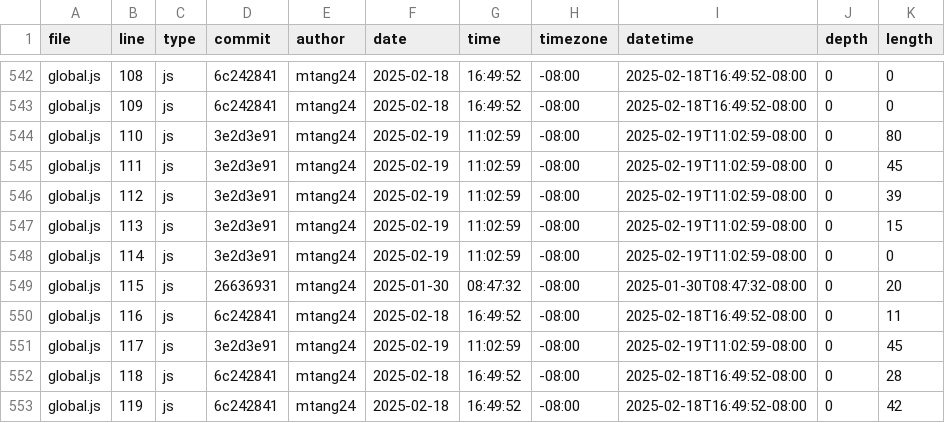
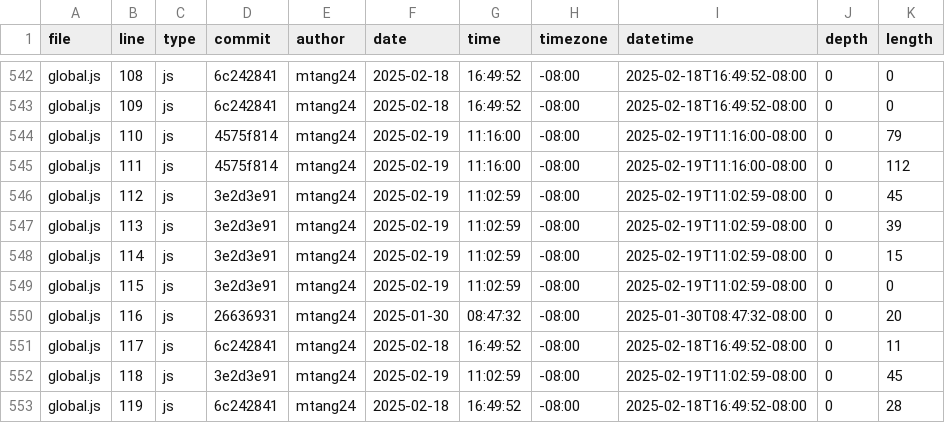
Before and after one commit to mtang24/portfolio, a CSV file: meta/loc.csv, drawn as a sheet; only a part is shown, gaps mark what is left out; the diff covers the shown part only.

```diff
--- a/meta/loc.csv
+++ b/meta/loc.csv
@@ -543,11 +543,11 @@ global.js,108,js,6c242841,mtang24,2025-02-18,16:49:52,-08:00,2025-02-18T16:49:52
 global.js,109,js,6c242841,mtang24,2025-02-18,16:49:52,-08:00,2025-02-18T16:49:52-08:00,0,0
-global.js,110,js,3e2d3e91,mtang24,2025-02-19,11:02:59,-08:00,2025-02-19T11:02:59-08:00,0,80
-global.js,111,js,3e2d3e91,mtang24,2025-02-19,11:02:59,-08:00,2025-02-19T11:02:59-08:00,0,45
-global.js,112,js,3e2d3e91,mtang24,2025-02-19,11:02:59,-08:00,2025-02-19T11:02:59-08:00,0,39
-global.js,113,js,3e2d3e91,mtang24,2025-02-19,11:02:59,-08:00,2025-02-19T11:02:59-08:00,0,15
-global.js,114,js,3e2d3e91,mtang24,2025-02-19,11:02:59,-08:00,2025-02-19T11:02:59-08:00,0,0
-global.js,115,js,26636931,mtang24,2025-01-30,08:47:32,-08:00,2025-01-30T08:47:32-08:00,0,20
-global.js,116,js,6c242841,mtang24,2025-02-18,16:49:52,-08:00,2025-02-18T16:49:52-08:00,0,11
-global.js,117,js,3e2d3e91,mtang24,2025-02-19,11:02:59,-08:00,2025-02-19T11:02:59-08:00,0,45
-global.js,118,js,6c242841,mtang24,2025-02-18,16:49:52,-08:00,2025-02-18T16:49:52-08:00,0,28
-global.js,119,js,6c242841,mtang24,2025-02-18,16:49:52,-08:00,2025-02-18T16:49:52-08:00,0,42
+global.js,110,js,4575f814,mtang24,2025-02-19,11:16:00,-08:00,2025-02-19T11:16:00-08:00,0,79
+global.js,111,js,4575f814,mtang24,2025-02-19,11:16:00,-08:00,2025-02-19T11:16:00-08:00,0,112
+global.js,112,js,3e2d3e91,mtang24,2025-02-19,11:02:59,-08:00,2025-02-19T11:02:59-08:00,0,45
+global.js,113,js,3e2d3e91,mtang24,2025-02-19,11:02:59,-08:00,2025-02-19T11:02:59-08:00,0,39
+global.js,114,js,3e2d3e91,mtang24,2025-02-19,11:02:59,-08:00,2025-02-19T11:02:59-08:00,0,15
+global.js,115,js,3e2d3e91,mtang24,2025-02-19,11:02:59,-08:00,2025-02-19T11:02:59-08:00,0,0
+global.js,116,js,26636931,mtang24,2025-01-30,08:47:32,-08:00,2025-01-30T08:47:32-08:00,0,20
+global.js,117,js,6c242841,mtang24,2025-02-18,16:49:52,-08:00,2025-02-18T16:49:52-08:00,0,11
+global.js,118,js,3e2d3e91,mtang24,2025-02-19,11:02:59,-08:00,2025-02-19T11:02:59-08:00,0,45
+global.js,119,js,6c242841,mtang24,2025-02-18,16:49:52,-08:00,2025-02-18T16:49:52-08:00,0,28
```
Also changed, not shown: 1 added row and 37 edited cells elsewhere in this file.
